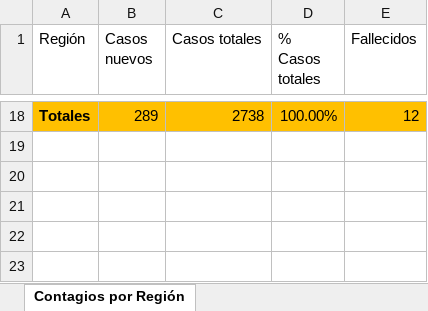
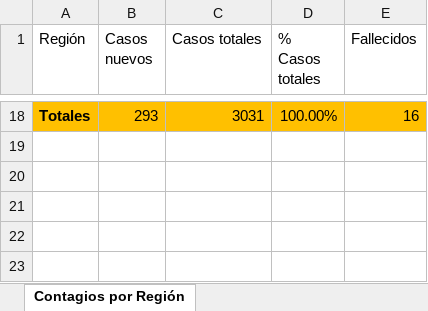
Before and after one commit to showiz/coronagraph, an Excel workbook: samples.xlsx, sheet Contagios por Región, drawn as a sheet; only a part is shown, gaps mark what is left out; values as stored, in another font and other column widths than the file's, no borders; charts and pictures and table styles not drawn; the diff covers the shown part only; the diff names each change by its address in the sheet, - before the commit and + after, or states it on an @@ line.

```diff
--- a/samples.xlsx (sheet Contagios por Región)
+++ b/samples.xlsx (sheet Contagios por Región)
-B18 (Casos nuevos): 289
+B18 (Casos nuevos): 293
-C18 (Casos totales): 2738
+C18 (Casos totales): 3031
-E18 (Fallecidos): 12
+E18 (Fallecidos): 16
```
Also changed, not shown: 1 added row, 1 removed row and 30 edited cells elsewhere in this sheet, sheet Contagios Chile e Internacional, 1 other file.
